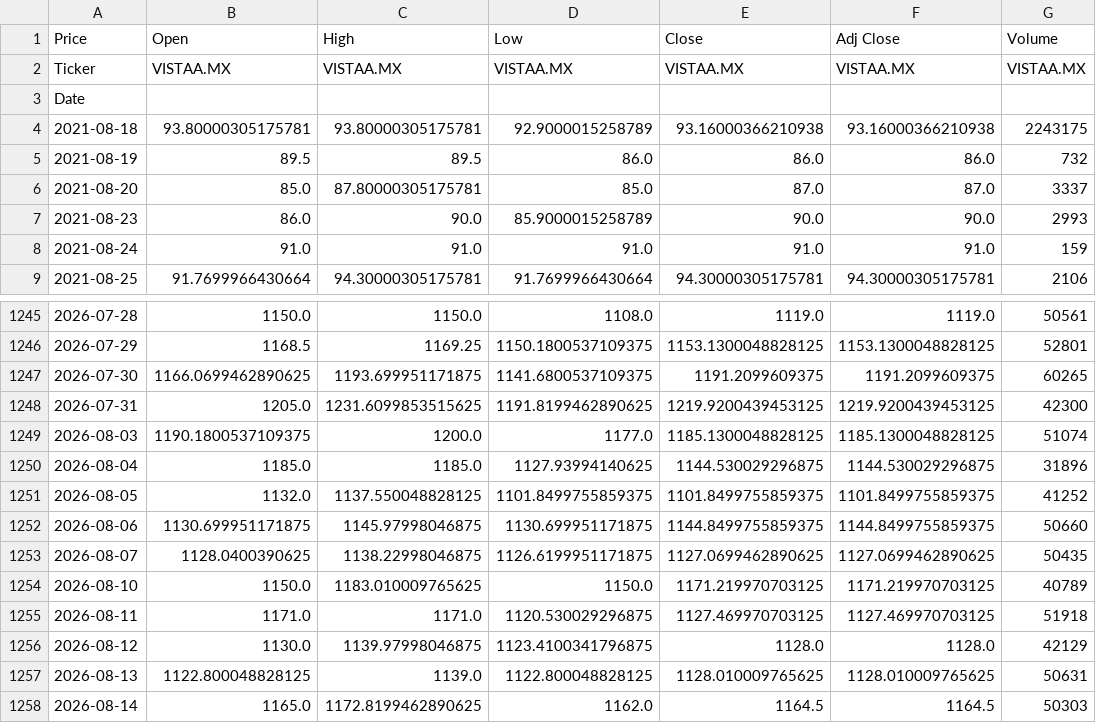
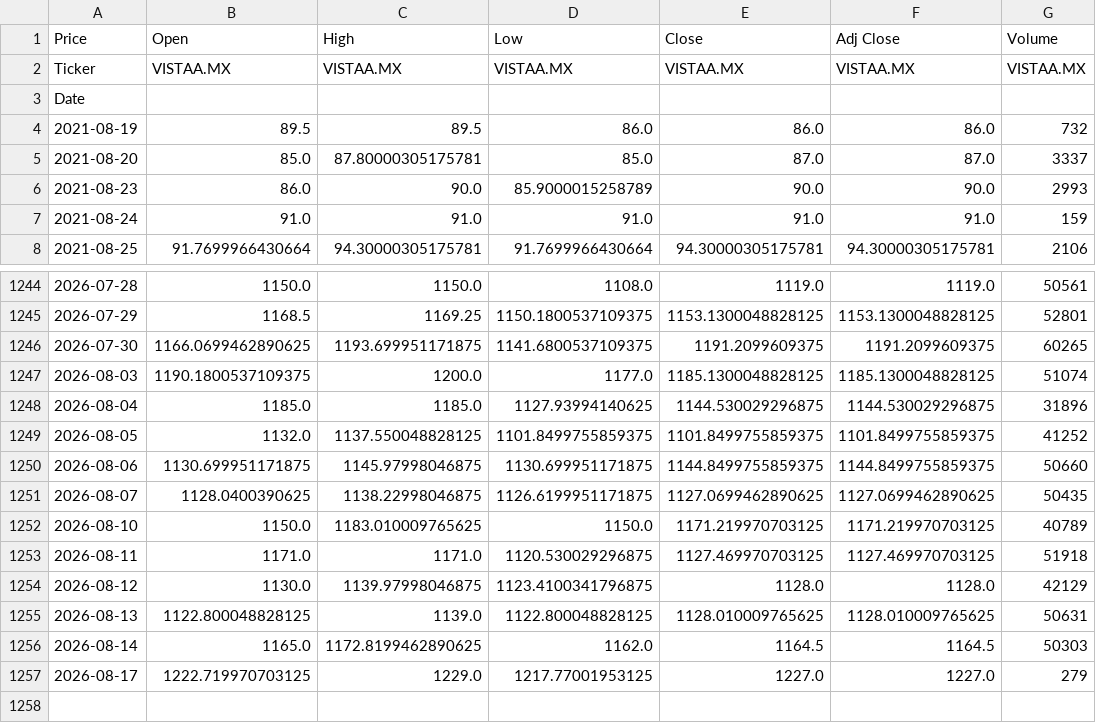
Before and after one commit to Mmito24/Finance_Analysis, a CSV file: datos_bmv/VistaOilGas_VISTAA.csv, drawn as a sheet; only a part is shown, gaps mark what is left out.

```diff
--- a/datos_bmv/VistaOilGas_VISTAA.csv
+++ b/datos_bmv/VistaOilGas_VISTAA.csv
@@ -3,3 +3,2 @@ Ticker,VISTAA.MX,VISTAA.MX,VISTAA.MX,VISTAA.MX,VISTAA.MX,VISTAA.MX
 Date,,,,,,
-2021-08-18,93.80000305175781,93.80000305175781,92.9000015258789,93.16000366210938,93.16000366210938,2243175
 2021-08-19,89.5,89.5,86.0,86.0,86.0,732
@@ -1247,3 +1246,2 @@ Date,,,,,,
 2026-07-30,1166.0699462890625,1193.699951171875,1141.6800537109375,1191.2099609375,1191.2099609375,60265
-2026-07-31,1205.0,1231.6099853515625,1191.8199462890625,1219.9200439453125,1219.9200439453125,42300
 2026-08-03,1190.1800537109375,1200.0,1177.0,1185.1300048828125,1185.1300048828125,51074
@@ -1258 +1256,2 @@ Date,,,,,,
 2026-08-14,1165.0,1172.8199462890625,1162.0,1164.5,1164.5,50303
+2026-08-17,1222.719970703125,1229.0,1217.77001953125,1227.0,1227.0,279
```
Also changed, not shown: datos_bmv/CocaColaFEMSAUB_FEMSAUB.csv, datos_bmv/Femsa_FEMSAUBD.csv, 45 other files.
